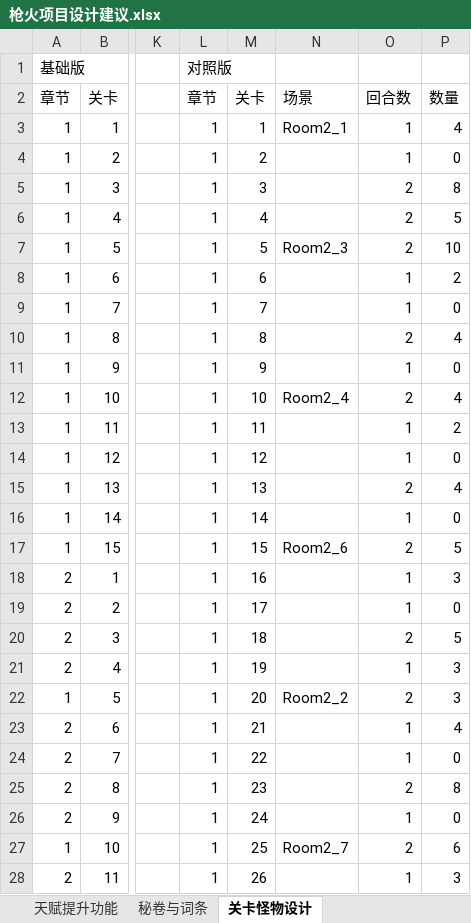
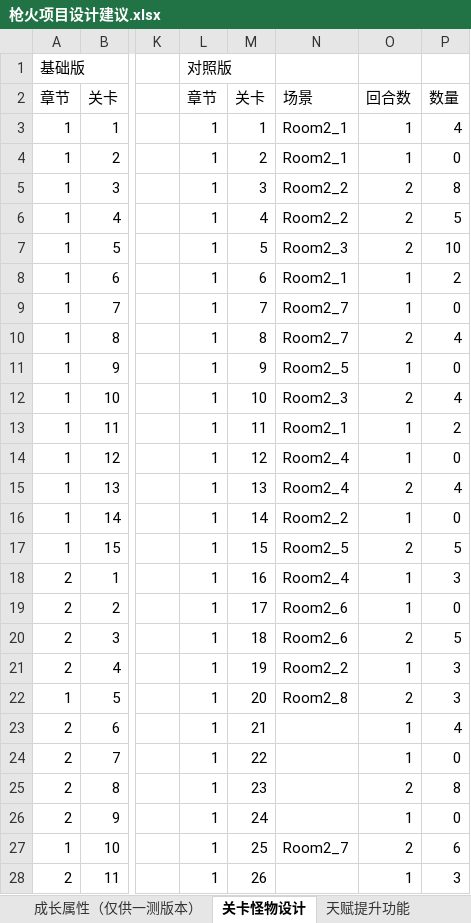
Before and after one commit to wzwqhfy/gunfire_config_table, an Excel workbook: 策划方案/枪火项目设计建议.xlsx, sheet 关卡怪物设计, drawn as a sheet; only a part is shown, gaps mark what is left out; values as stored, in another font and other column widths than the file's, no cell formats; charts and pictures and conditional formats not drawn; the diff names each change by its address in the sheet, - before the commit and + after, or states it on an @@ line.

```diff
--- a/策划方案/枪火项目设计建议.xlsx (sheet 关卡怪物设计)
+++ b/策划方案/枪火项目设计建议.xlsx (sheet 关卡怪物设计)
@@ sheet tab order changed: 成长属性（仅供一测版本） | 关卡怪物设计 | 天赋提升功能 @@
-N4: (empty)
+N4: Room2_1
-N5:N6: (empty)
+N5:N6: Room2_2
-N8: (empty)
+N8: Room2_1
-N9:N10: (empty)
+N9:N10: Room2_7
-N11: (empty)
+N11: Room2_5
-N12: Room2_4
+N12: Room2_3
-N13: (empty)
+N13: Room2_1
-N14:N15: (empty)
+N14:N15: Room2_4
-N16: (empty)
+N16: Room2_2
-N17: Room2_6
+N17: Room2_5
-N18: (empty)
+N18: Room2_4
-N19:N20: (empty)
+N19:N20: Room2_6
-N21: (empty)
+N21: Room2_2
-N22: Room2_2
+N22: Room2_8
```
Also changed, not shown: sheet 秘卷与词条, sheet 一测版本怪物设定, sheet 成长属性（仅供一测版本）, sheet 天赋提升功能, other sheet tabs, cell formats, charts or pictures, 程序用_正式版_基础版/Language.xlsx, 程序用_正式版_基础版/ManualAbility.xlsx, 5 other files.
